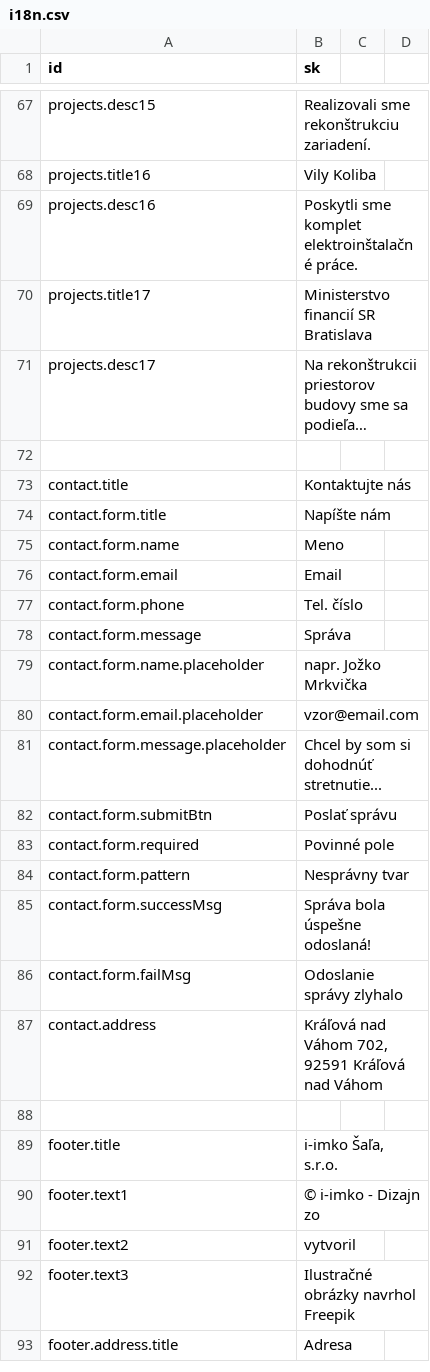
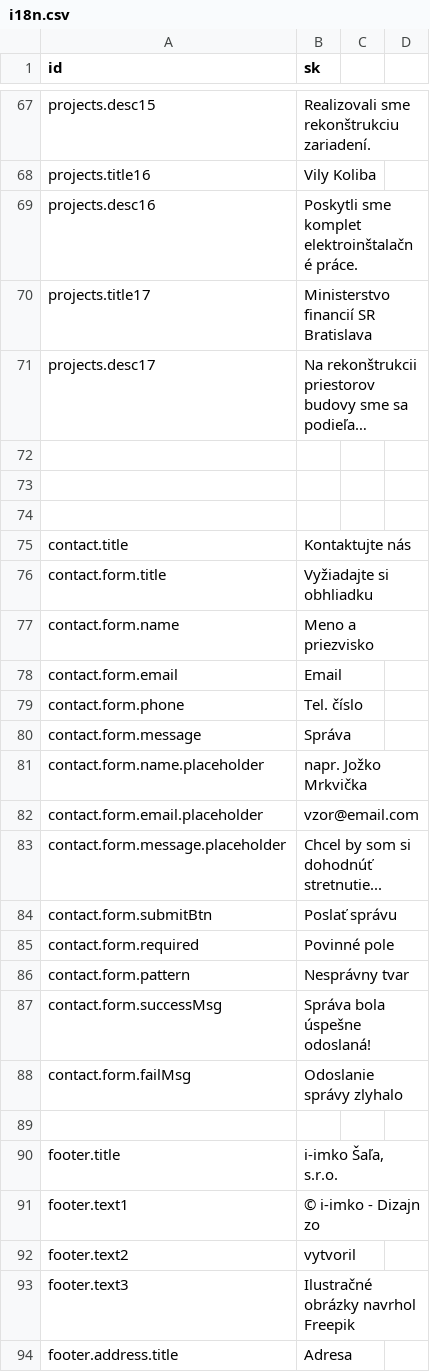
Before and after one commit to krisztiantothfiit/krisztiantothfiit.github.io, a CSV file: i18n/i18n.csv, drawn as a sheet; only a part is shown, gaps mark what is left out; long unchanged cells end in …; removed rows and columns are numbered as before the commit, all else as after; the diff names each change by its address in the sheet, - before the commit and + after, or states it on an @@ line.

Commit message:
contact section

```diff
--- a/i18n/i18n.csv
+++ b/i18n/i18n.csv
+row 73: (empty)
+row 74: (empty)
-B76 (sk): Napíšte nám
+B76 (sk): Vyžiadajte si obhliadku
-B77 (sk): Meno
+B77 (sk): Meno a priezvisko
-row 87: contact.address | Kráľová nad Váhom 702, 92591 Kráľová nad Váhom
```
Also changed, not shown: 12 other files.
